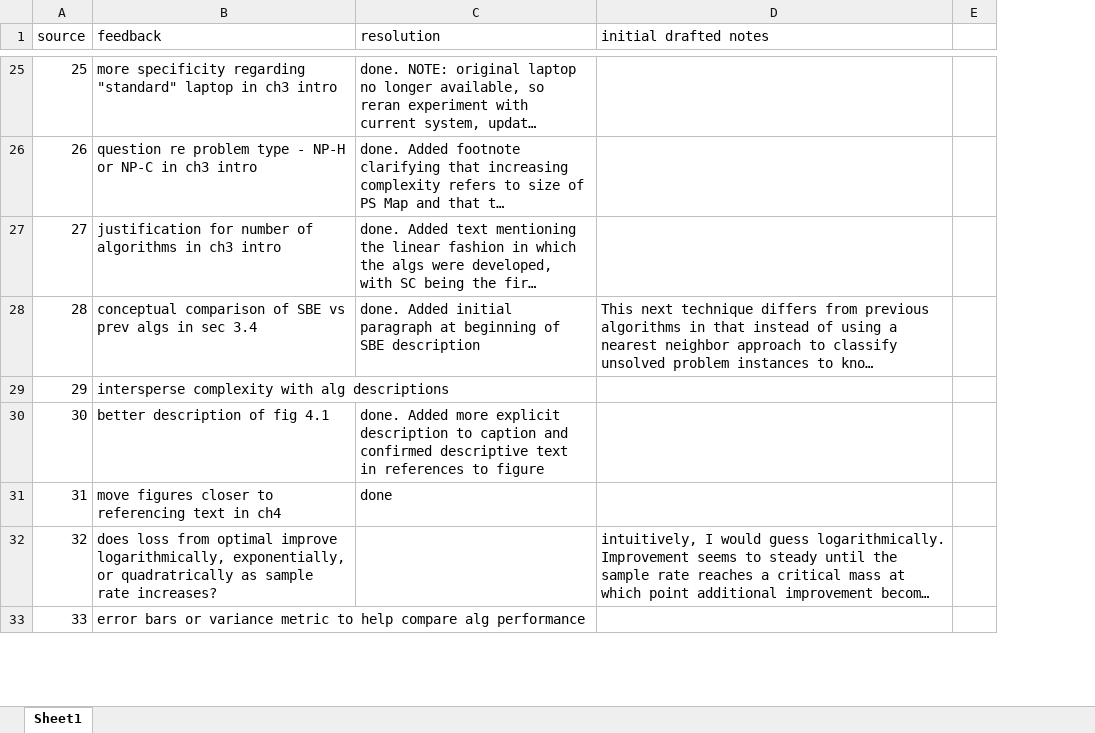
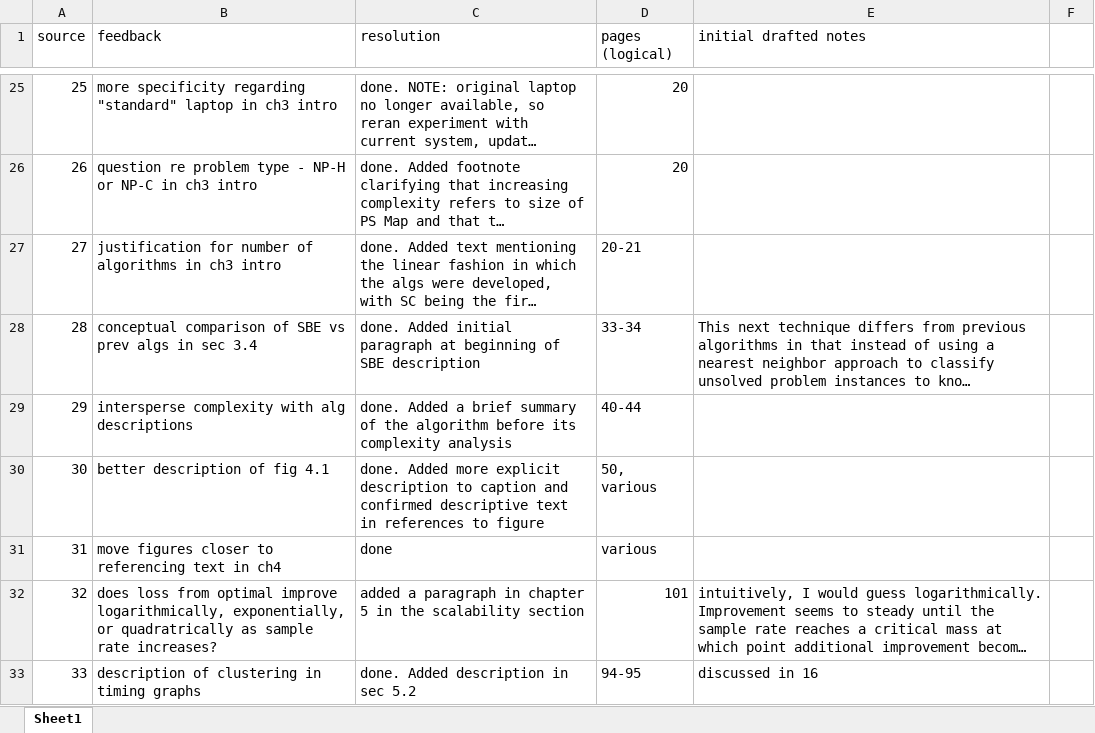
Before and after one commit to RobertHolderIII/dissertation, an Excel workbook: document/revisions.xlsx, sheet Sheet1, drawn as a sheet; only a part is shown, gaps mark what is left out; long unchanged cells end in …; values as stored, in another font and other column widths than the file's, no cell formats; addresses are those after the commit; the diff covers the shown part only; the diff names each change by its address in the sheet, - before the commit and + after, or states it on an @@ line.

Commit message:
all revisions except baseline in graphs

```diff
--- a/document/revisions.xlsx (sheet Sheet1)
+++ b/document/revisions.xlsx (sheet Sheet1)
+column D (pages (logical)), rows 25-33: 20 | 20 | 20-21 | 33-34 | 40-44 | 50, various | various | 101 | 94-95
-C29 (resolution): (empty)
+C29 (resolution): done. Added a brief summary of the algorithm before its complexity analysis
-C32 (resolution): (empty)
+C32 (resolution): added a paragraph in chapter 5 in the scalability section
-B33 (feedback): error bars or variance metric to help compare alg performance
+B33 (feedback): description of clustering in timing graphs
-C33 (resolution): (empty)
+C33 (resolution): done. Added description in sec 5.2
-E33 (initial drafted notes): (empty)
+E33 (initial drafted notes): discussed in 16
```
Also changed, not shown: 1 removed row and 16 edited cells elsewhere in this sheet, cell formats, 4 other files.
